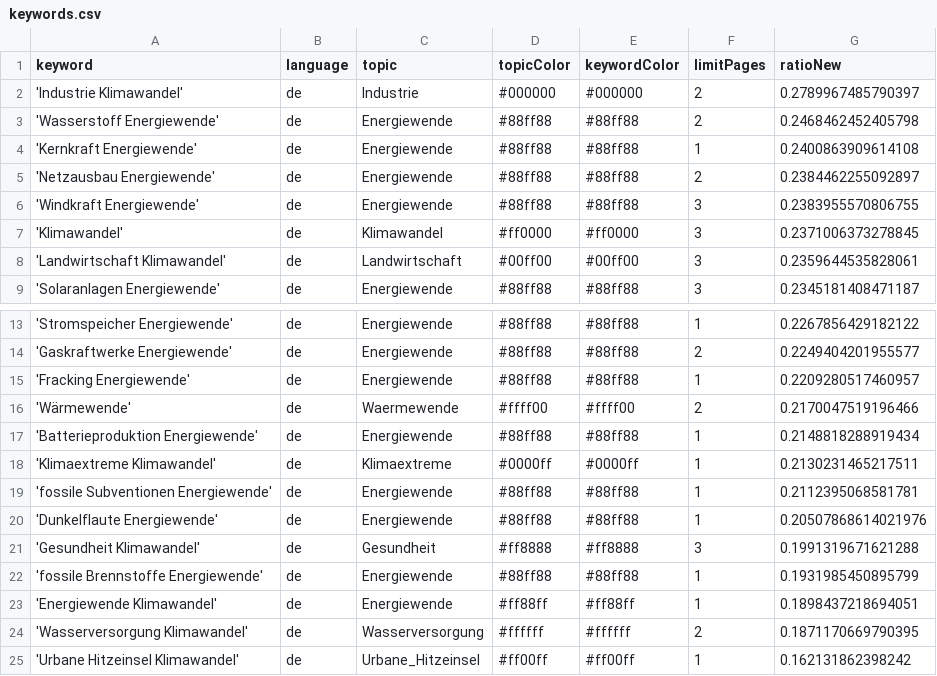
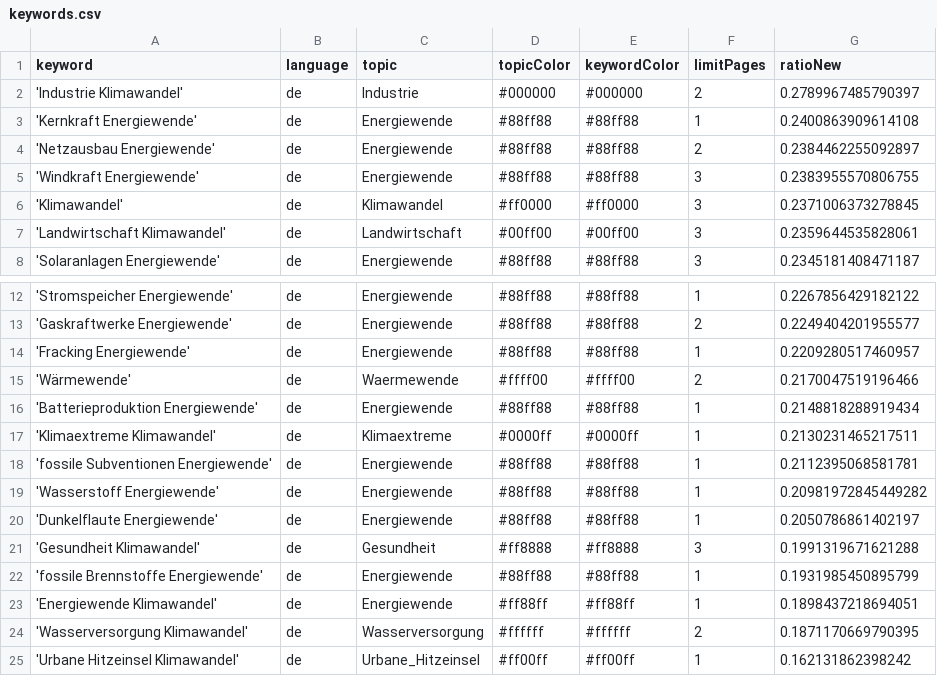
Before and after one commit to daschu83-news/climateIsComing, a CSV file: keywords.csv, drawn as a sheet; only a part is shown, gaps mark what is left out.

Commit message:
Commit from GitHub Actions (harvest:0.0)

```diff
--- a/keywords.csv
+++ b/keywords.csv
@@ -2,3 +2,2 @@ keyword,language,topic,topicColor,keywordColor,limitPages,ratioNew
 'Industrie Klimawandel',de,Industrie,#000000,#000000,2,0.2789967485790397
-'Wasserstoff Energiewende',de,Energiewende,#88ff88,#88ff88,2,0.2468462452405798
 'Kernkraft Energiewende',de,Energiewende,#88ff88,#88ff88,1,0.2400863909614108
@@ -19,3 +18,4 @@ keyword,language,topic,topicColor,keywordColor,limitPages,ratioNew
 'fossile Subventionen Energiewende',de,Energiewende,#88ff88,#88ff88,1,0.2112395068581781
-'Dunkelflaute Energiewende',de,Energiewende,#88ff88,#88ff88,1,0.20507868614021976
+'Wasserstoff Energiewende',de,Energiewende,#88ff88,#88ff88,1,0.20981972845449282
+'Dunkelflaute Energiewende',de,Energiewende,#88ff88,#88ff88,1,0.2050786861402197
 'Gesundheit Klimawandel',de,Gesundheit,#ff8888,#ff8888,3,0.1991319671621288
```
